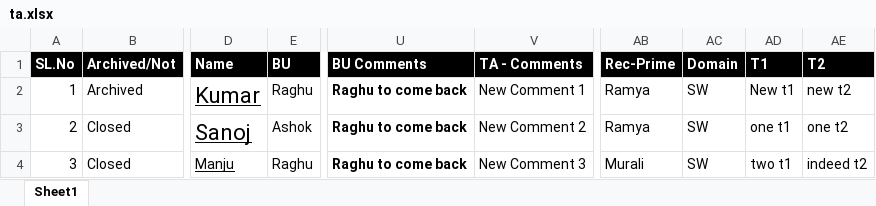
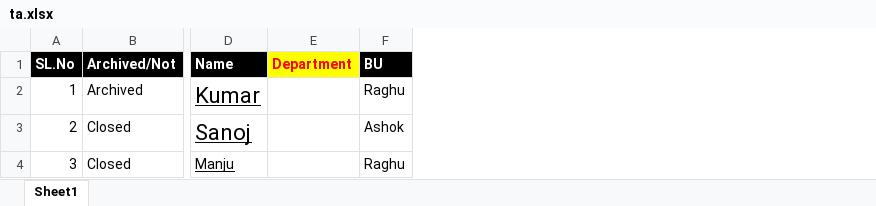
Before and after one commit to Shashwat2802/CRM, an Excel workbook: sample_csv/ta.xlsx, sheet Sheet1, drawn as a sheet; only a part is shown, gaps mark what is left out; values as stored, in another font and other column widths than the file's, no borders; removed rows and columns are numbered as before the commit, all else as after; the diff names each change by its address in the sheet, - before the commit and + after, or states it on an @@ line.

Commit message:
TA columns changed

```diff
--- a/sample_csv/ta.xlsx (sheet Sheet1)
+++ b/sample_csv/ta.xlsx (sheet Sheet1)
+column E (Department), empty
-column U (BU Comments), rows 2-4: all Raghu to come back
-column V (TA - Comments), rows 2-4: New Comment 1 | New Comment 2 | New Comment 3
-column AB (Rec-Prime), rows 2-4: Ramya | Ramya | Murali
-column AC (Domain), rows 2-4: all SW
-column AD (T1), rows 2-4: New t1 | one t1 | two t1
-column AE (T2), rows 2-4: new t2 | one t2 | indeed t2
```
